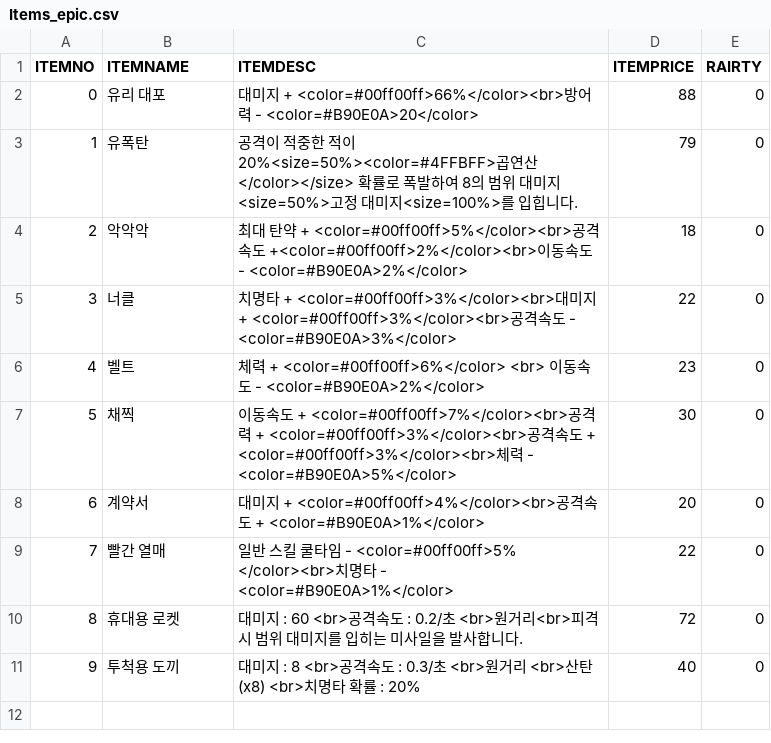
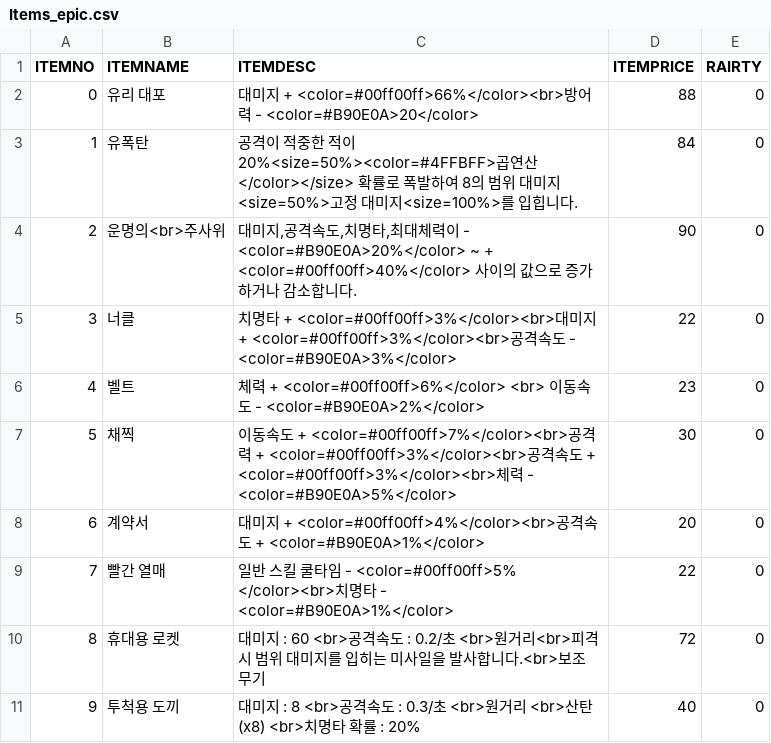
Before and after one commit to iolpplpojl/VamSirv, a CSV file: Sirv/Assets/Resources/Items_epic.csv, drawn as a sheet.

```diff
--- a/Sirv/Assets/Resources/Items_epic.csv
+++ b/Sirv/Assets/Resources/Items_epic.csv
@@ -2,4 +2,4 @@ ITEMNO,ITEMNAME,ITEMDESC,ITEMPRICE,RAIRTY
 0,유리 대포,대미지 + <color=#00ff00ff>66%</color><br>방어력 - <color=#B90E0A>20</color>,88,0
-1,유폭탄,공격이 적중한 적이 20%<size=50%><color=#4FFBFF>곱연산</color></size> 확률로 폭발하여 8의 범위 대미지<size=50%>고정 대미지<size=100%>를 입힙니다.,79,0
-2,악악악,최대 탄약 + <color=#00ff00ff>5%</color><br>공격속도 +<color=#00ff00ff>2%</color><br>이동속도 - <color=#B90E0A>2%</color>,18,0
+1,유폭탄,공격이 적중한 적이 20%<size=50%><color=#4FFBFF>곱연산</color></size> 확률로 폭발하여 8의 범위 대미지<size=50%>고정 대미지<size=100%>를 입힙니다.,84,0
+2,운명의<br>주사위,"대미지,공격속도,치명타,최대체력이 - <color=#B90E0A>20%</color> ~ + <color=#00ff00ff>40%</color> 사이의 값으로 증가하거나 감소합니다.",90,0
 3,너클,치명타 + <color=#00ff00ff>3%</color><br>대미지 + <color=#00ff00ff>3%</color><br>공격속도 - <color=#B90E0A>3%</color>,22,0
@@ -9,3 +9,3 @@ ITEMNO,ITEMNAME,ITEMDESC,ITEMPRICE,RAIRTY
 7,빨간 열매,일반 스킬 쿨타임 - <color=#00ff00ff>5% </color><br>치명타 - <color=#B90E0A>1%</color>,22,0
-8,휴대용 로켓,대미지 : 60 <br>공격속도 : 0.2/초 <br>원거리<br>피격 시 범위 대미지를 입히는 미사일을 발사합니다.,72,0
+8,휴대용 로켓,대미지 : 60 <br>공격속도 : 0.2/초 <br>원거리<br>피격 시 범위 대미지를 입히는 미사일을 발사합니다.<br>보조 무기,72,0
 9,투척용 도끼,대미지 : 8 <br>공격속도 : 0.3/초 <br>원거리 <br>산탄(x8) <br>치명타 확률 : 20%,40,0
```
Also changed, not shown: Sirv/Assets/Resources/Items.csv, Sirv/Assets/Resources/Items_rare.csv, 9 other files.
